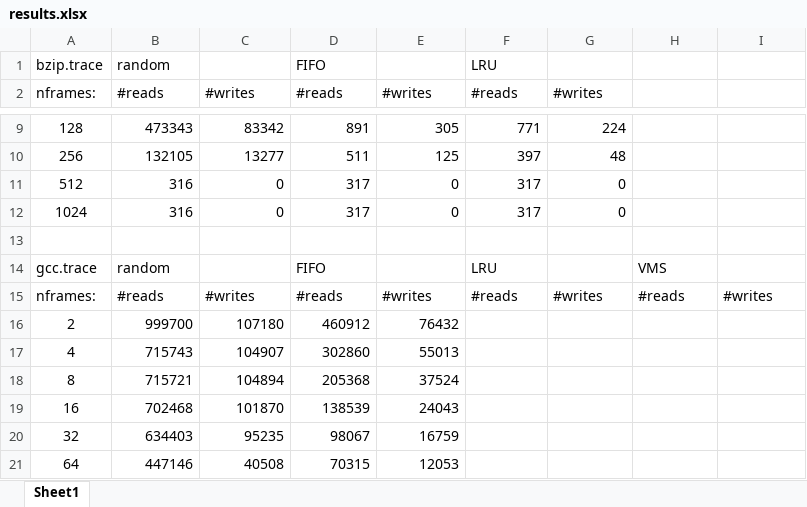
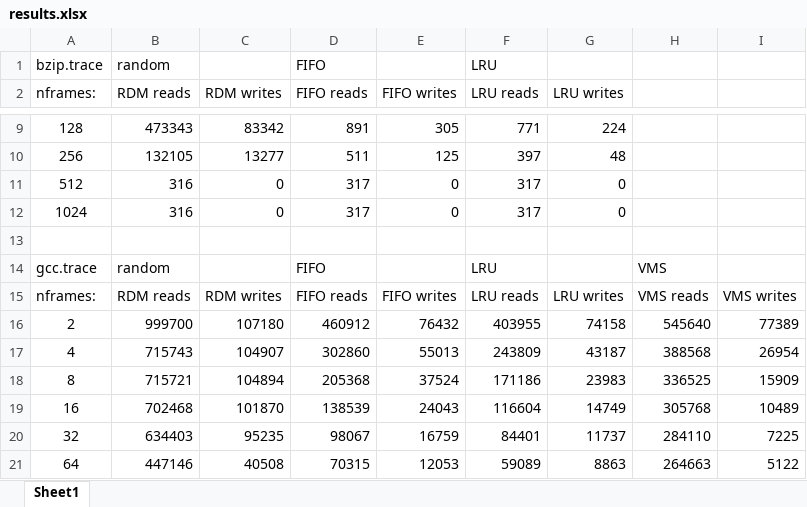
Before and after one commit to awcook95/Paging-Simulator, an Excel workbook: results.xlsx, sheet Sheet1, drawn as a sheet; only a part is shown, gaps mark what is left out; values as stored, in another font and other column widths than the file's, no borders; charts and pictures not drawn; the diff covers the shown part only; the diff names each change by its address in the sheet, - before the commit and + after, or states it on an @@ line.

Commit message:
gathered data in excel doc

```diff
--- a/results.xlsx (sheet Sheet1)
+++ b/results.xlsx (sheet Sheet1)
-B2: #reads
+B2: RDM reads
-C2: #writes
+C2: RDM writes
-D2: #reads
+D2: FIFO reads
-E2: #writes
+E2: FIFO writes
-F2: #reads
+F2: LRU reads
-G2: #writes
+G2: LRU writes
-B15 (RDM reads): #reads
+B15 (RDM reads): RDM reads
-C15 (RDM writes): #writes
+C15 (RDM writes): RDM writes
-D15 (FIFO reads): #reads
+D15 (FIFO reads): FIFO reads
-E15 (FIFO writes): #writes
+E15 (FIFO writes): FIFO writes
-F15 (LRU reads): #reads
+F15 (LRU reads): LRU reads
-G15 (LRU writes): #writes
+G15 (LRU writes): LRU writes
-H15: #reads
+H15: VMS reads
-I15: #writes
+I15: VMS writes
-F16 (LRU reads): (empty)
+F16 (LRU reads): 403955
-G16 (LRU writes): (empty)
+G16 (LRU writes): 74158
-H16: (empty)
+H16: 545640
-I16: (empty)
+I16: 77389
-F17 (LRU reads): (empty)
+F17 (LRU reads): 243809
-G17 (LRU writes): (empty)
+G17 (LRU writes): 43187
-H17: (empty)
+H17: 388568
-I17: (empty)
+I17: 26954
-F18 (LRU reads): (empty)
+F18 (LRU reads): 171186
-G18 (LRU writes): (empty)
+G18 (LRU writes): 23983
-H18: (empty)
+H18: 336525
-I18: (empty)
+I18: 15909
-F19 (LRU reads): (empty)
+F19 (LRU reads): 116604
-G19 (LRU writes): (empty)
+G19 (LRU writes): 14749
-H19: (empty)
+H19: 305768
-I19: (empty)
+I19: 10489
-F20 (LRU reads): (empty)
+F20 (LRU reads): 84401
-G20 (LRU writes): (empty)
+G20 (LRU writes): 11737
-H20: (empty)
+H20: 284110
-I20: (empty)
+I20: 7225
-F21 (LRU reads): (empty)
+F21 (LRU reads): 59089
-G21 (LRU writes): (empty)
+G21 (LRU writes): 8863
-H21: (empty)
+H21: 264663
-I21: (empty)
+I21: 5122
```
Also changed, not shown: 27 added rows, 16 removed rows and 28 edited cells elsewhere in this sheet, charts or pictures.
